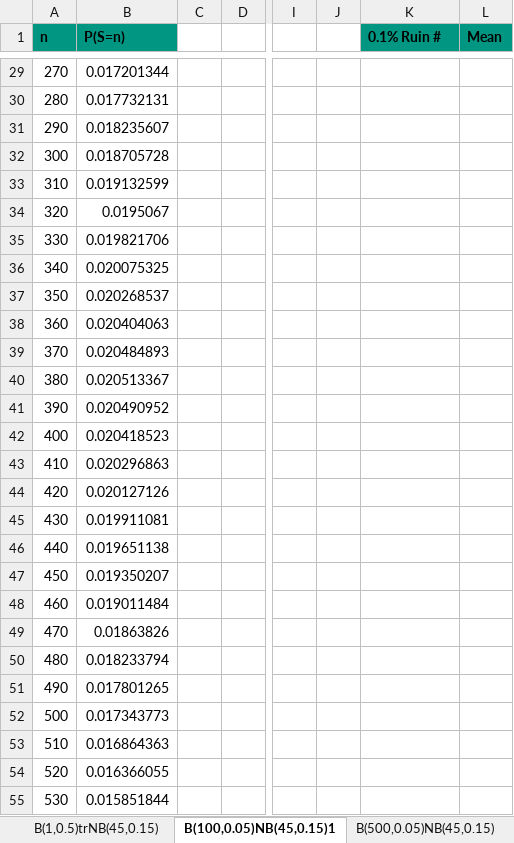
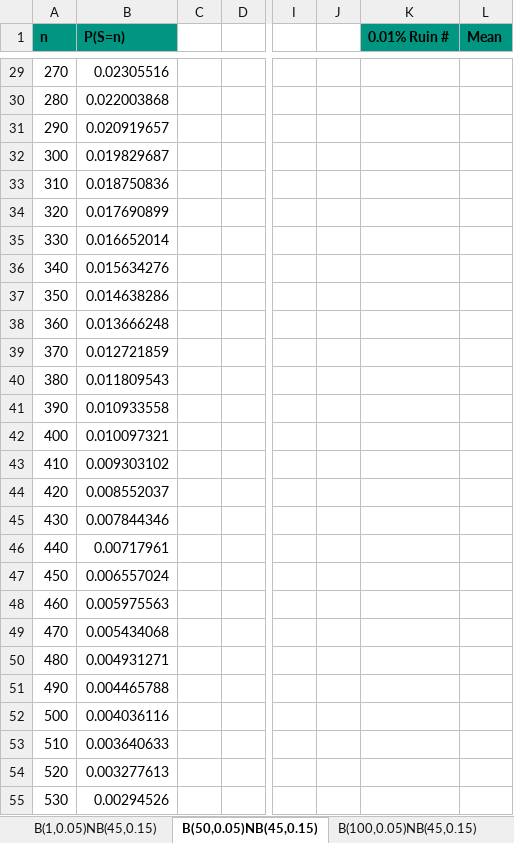
Before and after one commit to XaverWangerpohl/Panjer_recursion, an Excel workbook: panjer_recursion.xlsx, sheet B(50,0.05)NB(45,0.15), drawn as a sheet; only a part is shown, gaps mark what is left out; values as stored, in another font and other column widths than the file's, no borders; charts and pictures not drawn; the diff covers the shown part only; the diff names each change by its address in the sheet, - before the commit and + after, or states it on an @@ line.

```diff
--- a/panjer_recursion.xlsx (sheet B(50,0.05)NB(45,0.15))
+++ b/panjer_recursion.xlsx (sheet B(50,0.05)NB(45,0.15))
-sheet tab: B(100,0.05)NB(45,0.15)1
+sheet tab: B(50,0.05)NB(45,0.15)
-sheet tab: B(500,0.05)NB(45,0.15)
+sheet tab: B(100,0.05)NB(45,0.15)
+sheet tab: B(1,0.05)NB(45,0.15)
-K1: 0.1% Ruin #
+K1: 0.01% Ruin #
-B29 (P(S=n)): 0.017201344
+B29 (P(S=n)): 0.02305516
-B30 (P(S=n)): 0.017732131
+B30 (P(S=n)): 0.022003868
-B31 (P(S=n)): 0.018235607
+B31 (P(S=n)): 0.020919657
-B32 (P(S=n)): 0.018705728
+B32 (P(S=n)): 0.019829687
-B33 (P(S=n)): 0.019132599
+B33 (P(S=n)): 0.018750836
-B34 (P(S=n)): 0.0195067
+B34 (P(S=n)): 0.017690899
-B35 (P(S=n)): 0.019821706
+B35 (P(S=n)): 0.016652014
-B36 (P(S=n)): 0.020075325
+B36 (P(S=n)): 0.015634276
-B37 (P(S=n)): 0.020268537
+B37 (P(S=n)): 0.014638286
-B38 (P(S=n)): 0.020404063
+B38 (P(S=n)): 0.013666248
-B39 (P(S=n)): 0.020484893
+B39 (P(S=n)): 0.012721859
-B40 (P(S=n)): 0.020513367
+B40 (P(S=n)): 0.011809543
-B41 (P(S=n)): 0.020490952
+B41 (P(S=n)): 0.010933558
-B42 (P(S=n)): 0.020418523
+B42 (P(S=n)): 0.010097321
-B43 (P(S=n)): 0.020296863
+B43 (P(S=n)): 0.009303102
-B44 (P(S=n)): 0.020127126
+B44 (P(S=n)): 0.008552037
-B45 (P(S=n)): 0.019911081
+B45 (P(S=n)): 0.007844346
-B46 (P(S=n)): 0.019651138
+B46 (P(S=n)): 0.00717961
-B47 (P(S=n)): 0.019350207
+B47 (P(S=n)): 0.006557024
-B48 (P(S=n)): 0.019011484
+B48 (P(S=n)): 0.005975563
-B49 (P(S=n)): 0.01863826
+B49 (P(S=n)): 0.005434068
-B50 (P(S=n)): 0.018233794
+B50 (P(S=n)): 0.004931271
-B51 (P(S=n)): 0.017801265
+B51 (P(S=n)): 0.004465788
-B52 (P(S=n)): 0.017343773
+B52 (P(S=n)): 0.004036116
-B53 (P(S=n)): 0.016864363
+B53 (P(S=n)): 0.003640633
-B54 (P(S=n)): 0.016366055
+B54 (P(S=n)): 0.003277613
-B55 (P(S=n)): 0.015851844
+B55 (P(S=n)): 0.00294526
```
Also changed, not shown: 25 removed rows and 65 edited cells elsewhere in this sheet, sheet B(500,0.05)NB(45,0.15)1, sheet P(14)ENB(-0.9,0.7), sheet B(100,0.05)NB(45,0.15), sheet B(1,0.5)trENB(-0.9,0.7), sheet Main, sheet B(1,0.5)trNB(45,0.15), other sheet tabs, charts or pictures, 1 other file.
